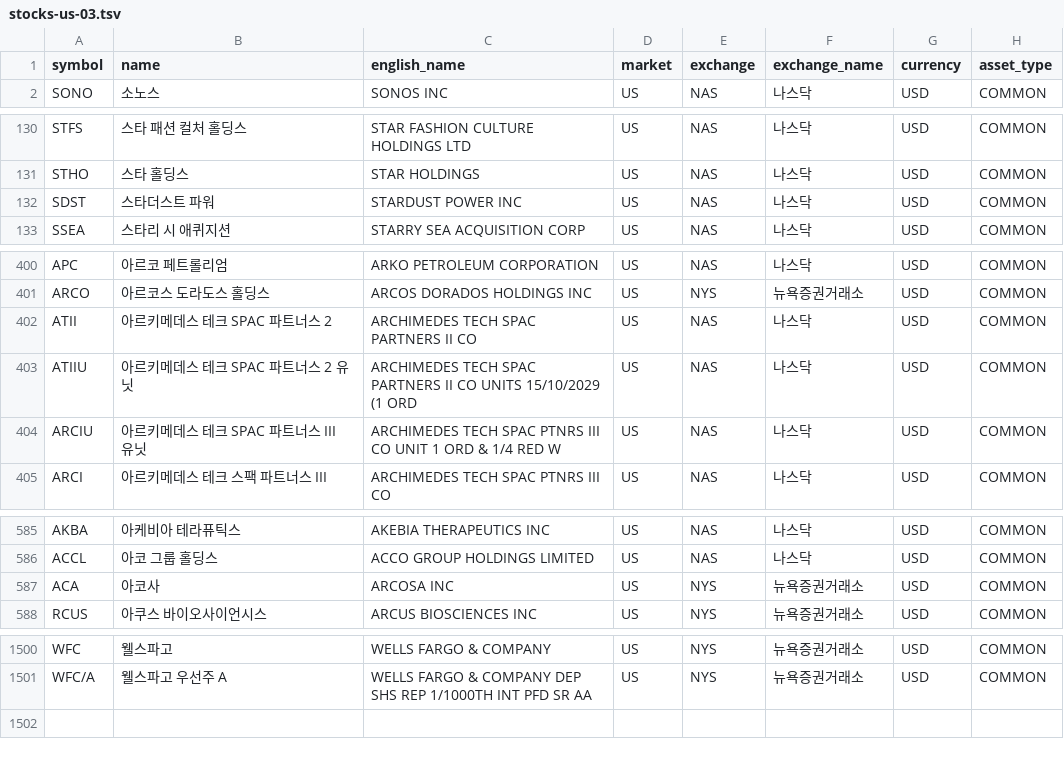
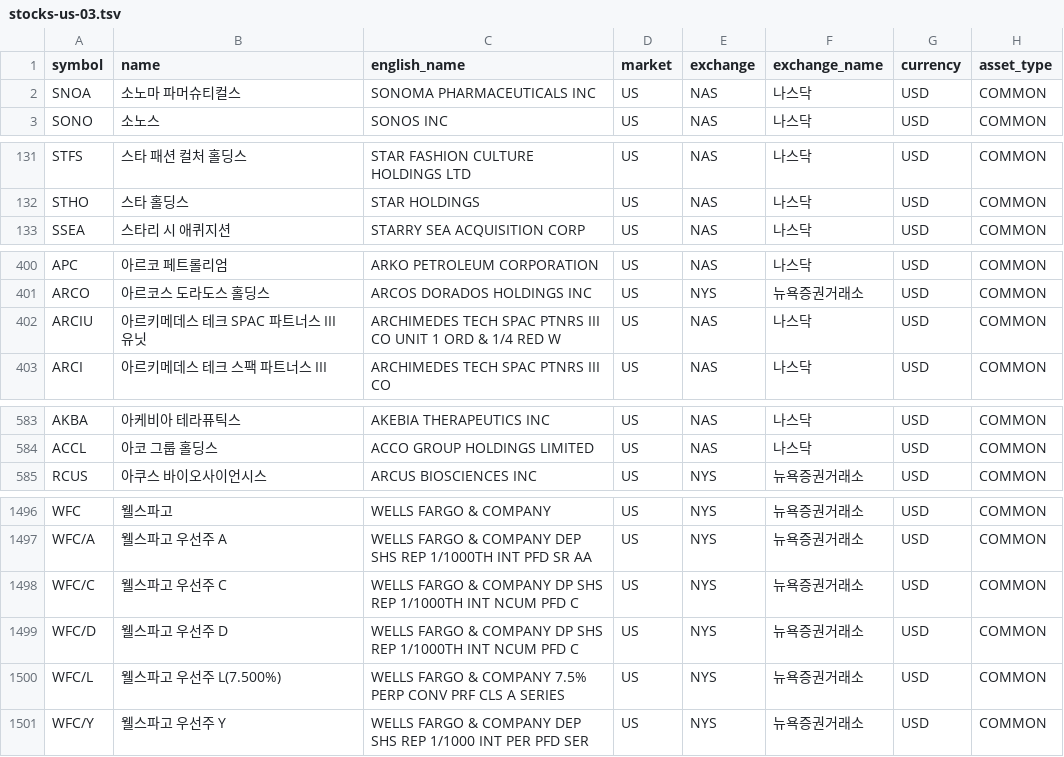
Before and after one commit to kkaaoo1/universe, a TSV file: data/stocks-us-03.tsv, drawn as a sheet; only a part is shown, gaps mark what is left out; removed rows and columns are numbered as before the commit, all else as after; the diff covers the shown part only; the diff names each change by its address in the sheet, - before the commit and + after, or states it on an @@ line.

```diff
--- a/data/stocks-us-03.tsv
+++ b/data/stocks-us-03.tsv
+row 2: SNOA | 소노마 파머슈티컬스 | SONOMA PHARMACEUTICALS INC | US | NAS | 나스닥 | USD | COMMON
-row 132: SDST | 스타더스트 파워 | STARDUST POWER INC | US | NAS | 나스닥 | USD | COMMON
-row 402: ATII | 아르키메데스 테크 SPAC 파트너스 2 | ARCHIMEDES TECH SPAC PARTNERS II CO | US | NAS | 나스닥 | USD | COMMON
-row 403: ATIIU | 아르키메데스 테크 SPAC 파트너스 2 유닛 | ARCHIMEDES TECH SPAC PARTNERS II CO UNITS 15/10/2029 (1 ORD | US | NAS | 나스닥 | USD | COMMON
-row 587: ACA | 아코사 | ARCOSA INC | US | NYS | 뉴욕증권거래소 | USD | COMMON
+row 1498: WFC/C | 웰스파고 우선주 C | WELLS FARGO & COMPANY DP SHS REP 1/1000TH INT NCUM PFD C | US | NYS | 뉴욕증권거래소 | USD | COMMON
+row 1499: WFC/D | 웰스파고 우선주 D | WELLS FARGO & COMPANY DP SHS REP 1/1000TH INT NCUM PFD C | US | NYS | 뉴욕증권거래소 | USD | COMMON
+row 1500: WFC/L | 웰스파고 우선주 L(7.500%) | WELLS FARGO & COMPANY 7.5% PERP CONV PRF CLS A SERIES | US | NYS | 뉴욕증권거래소 | USD | COMMON
+row 1501: WFC/Y | 웰스파고 우선주 Y | WELLS FARGO & COMPANY DEP SHS REP 1/1000 INT PER PFD SER | US | NYS | 뉴욕증권거래소 | USD | COMMON
```
Also changed, not shown: 1 removed row elsewhere in this file, data/stocks-us-01.tsv, data/stocks-us-02.tsv, 3 other files.
